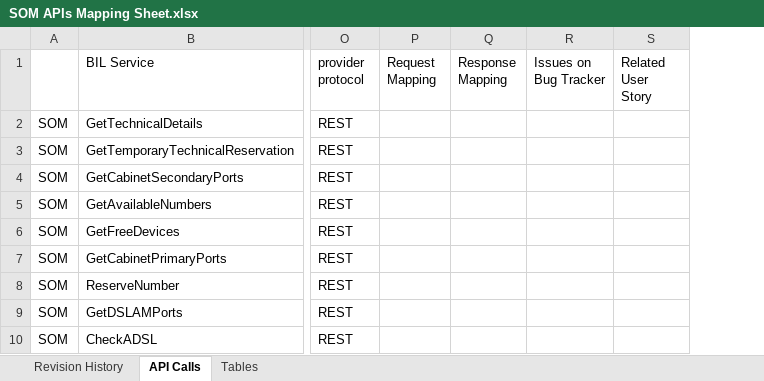
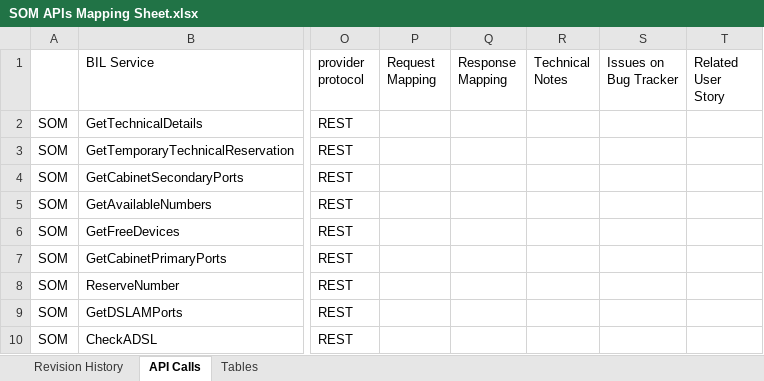
Before and after one commit to ismailzein83/vr, an Excel workbook: SOM/Documents/SOM/SOM APIs Mapping Sheet.xlsx, sheet API Calls, drawn as a sheet; only a part is shown, gaps mark what is left out; values as stored, in another font and other column widths than the file's, no borders; charts and pictures not drawn; the diff covers the shown part only; the diff names each change by its address in the sheet, - before the commit and + after, or states it on an @@ line.

```diff
--- a/SOM/Documents/SOM/SOM APIs Mapping Sheet.xlsx (sheet API Calls)
+++ b/SOM/Documents/SOM/SOM APIs Mapping Sheet.xlsx (sheet API Calls)
+column R (Technical Notes), empty
```
Also changed, not shown: 3 added rows elsewhere in this sheet, SOM/Documents/SOM/SOM Progress.xlsx, 5 other files.
